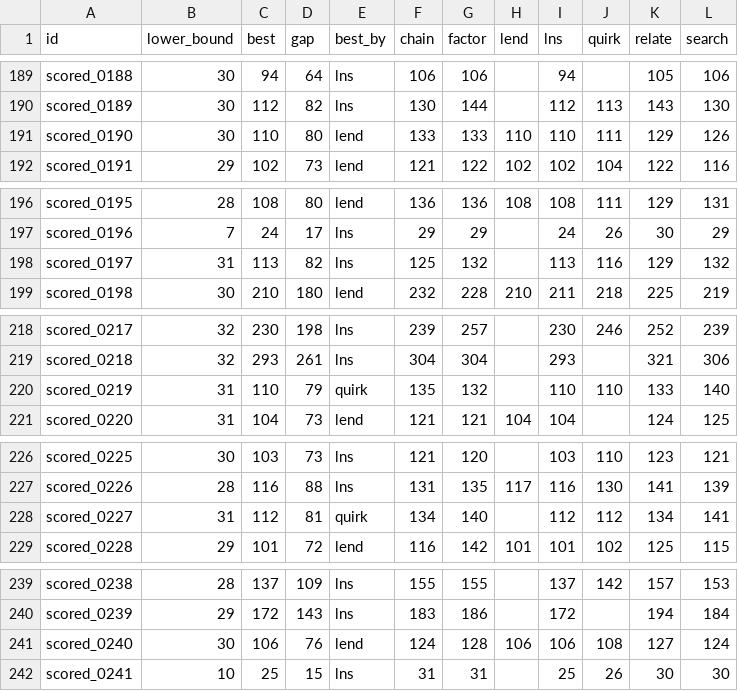
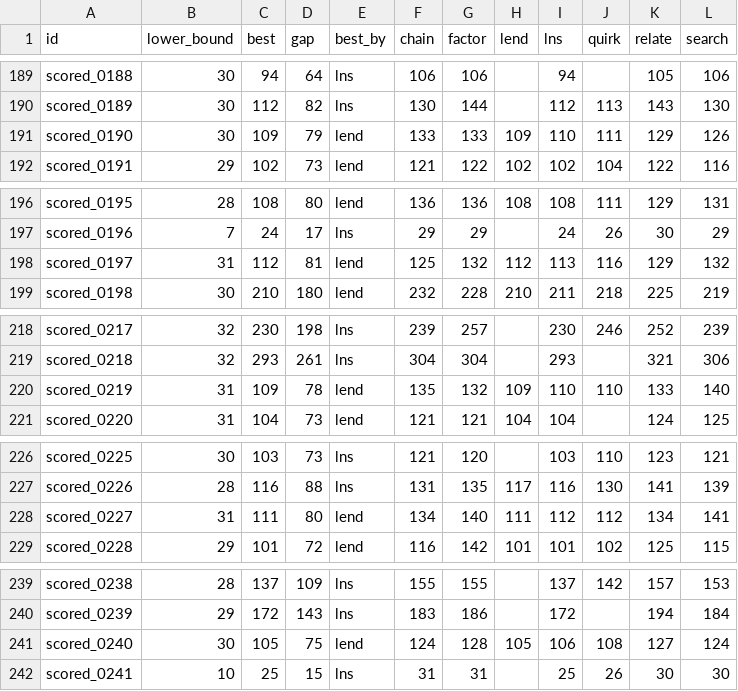
Before and after one commit to Chan-b0b/Santa2026, a CSV file: board/matrix.csv, drawn as a sheet; only a part is shown, gaps mark what is left out; the diff covers the shown part only.

```diff
--- a/board/matrix.csv
+++ b/board/matrix.csv
@@ -190,3 +190,3 @@ scored_0188,30,94,64,lns,106,106,,94,,105,106
 scored_0189,30,112,82,lns,130,144,,112,113,143,130
-scored_0190,30,110,80,lend,133,133,110,110,111,129,126
+scored_0190,30,109,79,lend,133,133,109,110,111,129,126
 scored_0191,29,102,73,lend,121,122,102,102,104,122,116
@@ -197,3 +197,3 @@ scored_0195,28,108,80,lend,136,136,108,108,111,129,131
 scored_0196,7,24,17,lns,29,29,,24,26,30,29
-scored_0197,31,113,82,lns,125,132,,113,116,129,132
+scored_0197,31,112,81,lend,125,132,112,113,116,129,132
 scored_0198,30,210,180,lend,232,228,210,211,218,225,219
@@ -219,3 +219,3 @@ scored_0217,32,230,198,lns,239,257,,230,246,252,239
 scored_0218,32,293,261,lns,304,304,,293,,321,306
-scored_0219,31,110,79,quirk,135,132,,110,110,133,140
+scored_0219,31,109,78,lend,135,132,109,110,110,133,140
 scored_0220,31,104,73,lend,121,121,104,104,,124,125
@@ -227,3 +227,3 @@ scored_0225,30,103,73,lns,121,120,,103,110,123,121
 scored_0226,28,116,88,lns,131,135,117,116,130,141,139
-scored_0227,31,112,81,quirk,134,140,,112,112,134,141
+scored_0227,31,111,80,lend,134,140,111,112,112,134,141
 scored_0228,29,101,72,lend,116,142,101,101,102,125,115
@@ -240,3 +240,3 @@ scored_0238,28,137,109,lns,155,155,,137,142,157,153
 scored_0239,29,172,143,lns,183,186,,172,,194,184
-scored_0240,30,106,76,lend,124,128,106,106,108,127,124
+scored_0240,30,105,75,lend,124,128,105,106,108,127,124
 scored_0241,10,25,15,lns,31,31,,25,26,30,30
```
Also changed, not shown: 3 edited cells elsewhere in this file, board/approaches.csv, board/history.csv, 1 other file.
